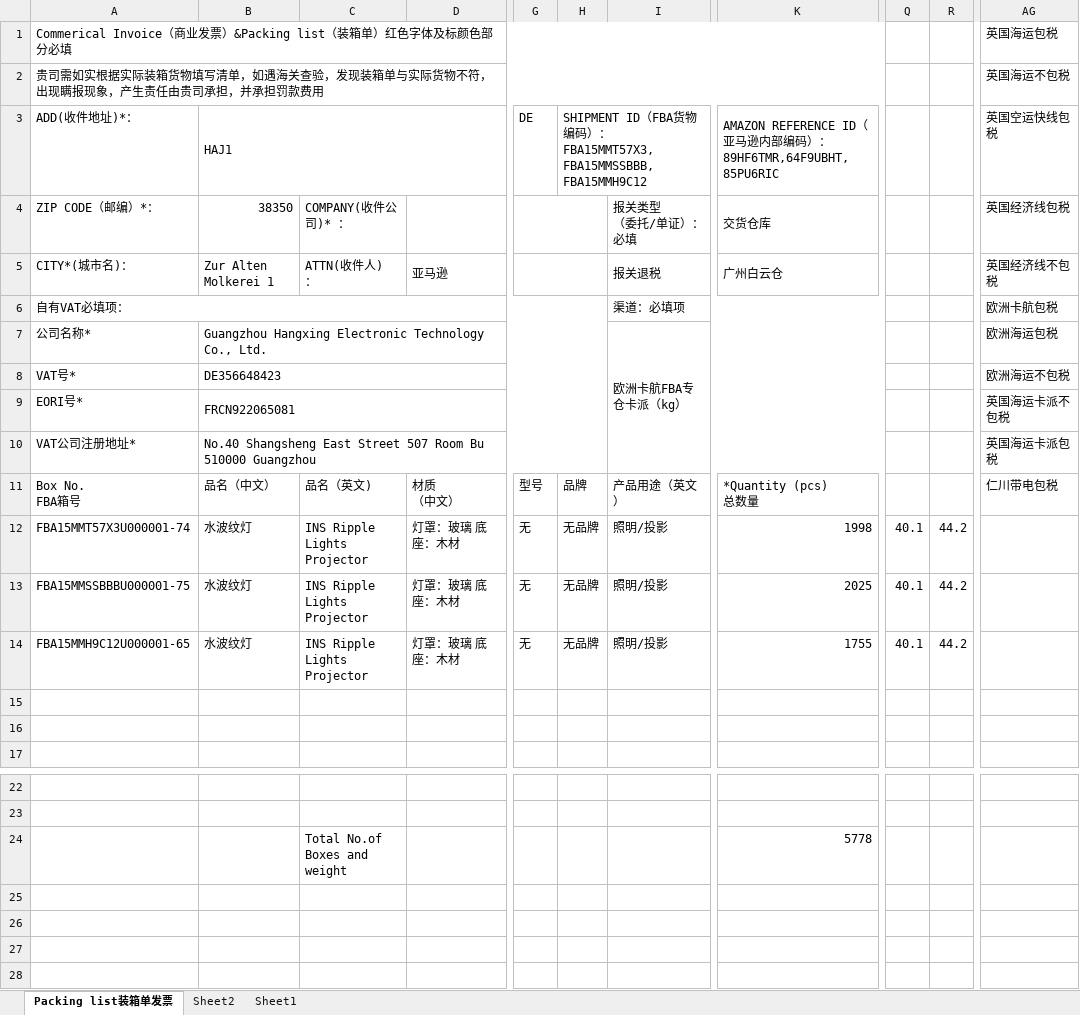
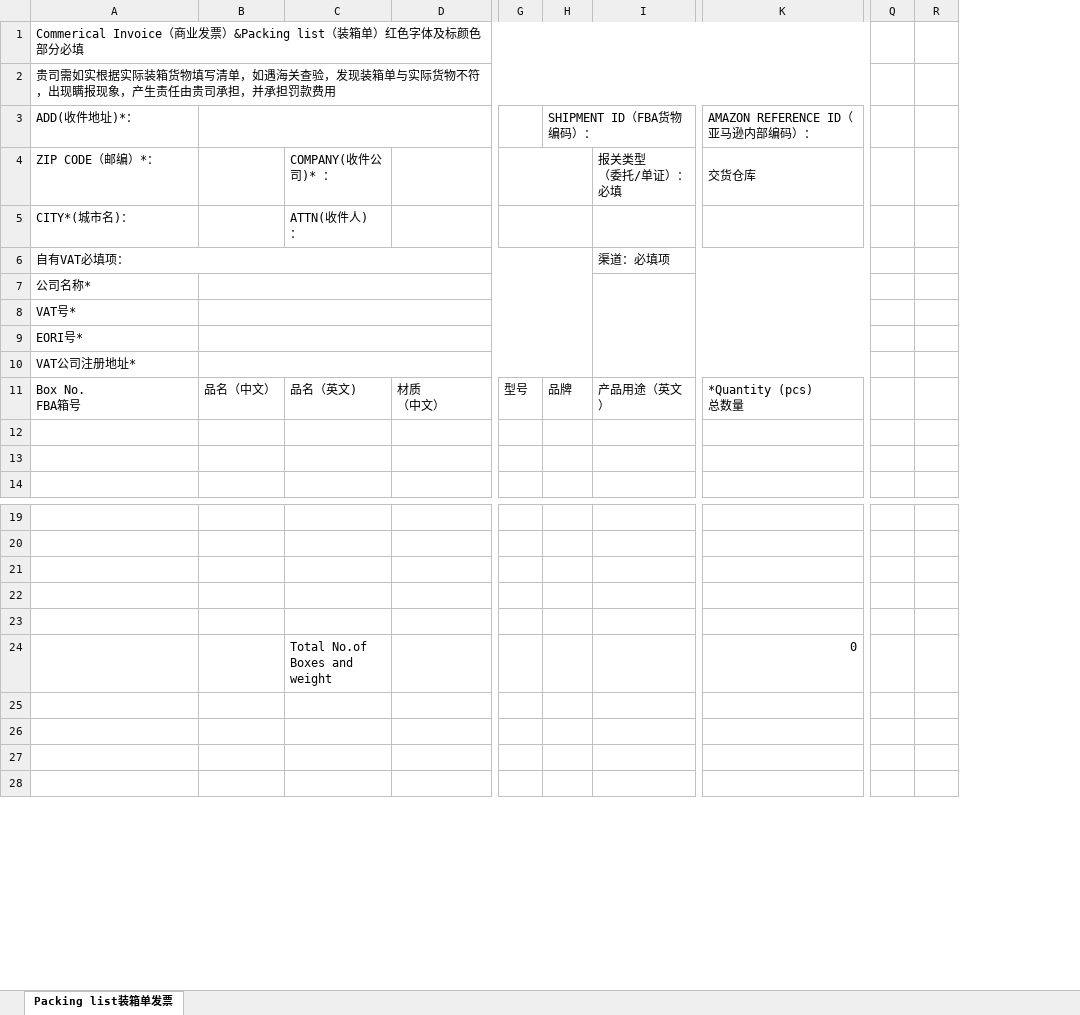
Before and after one commit to etton-AI/etton-tools, an Excel workbook: public/templates/tr-suppliers/航乐-模板.xlsx, sheet Packing list装箱单发票, drawn as a sheet; only a part is shown, gaps mark what is left out; values as stored, in another font and other column widths than the file's, no cell formats; removed rows and columns are numbered as before the commit, all else as after; rows hold the shown columns only; ↵ is a line break in a cell; the diff names each change by its address in the sheet, - before the commit and + after, or states it on an @@ line.

Commit message:
fix(tr-to-supplier): 四家供应商统一覆盖式填充，航乐模板换LibreOffice完整格式版
- 凯鑫/英美/星链/航乐数据区统一改为覆盖式（只清值写值、不删行），完整保留模板字体/颜色/背景/边框/行高
- 移除重建式 spliceRows + snapshotCellStyles/applyCellStyle，改为 findTemplateDataLastRow 动态识别数据区末尾
- 航乐-模板.xlsx 由 LibreOffice 转换生成，保留原 .xls 全部格式（宋体/微软雅黑/Arial Black 混排、黄色表头底、数据区白底四边细框）
- 数据超出模板预留行时 duplicateRow 复制首行格式扩行；航乐固定 12 行超出报错

```diff
--- a/public/templates/tr-suppliers/航乐-模板.xlsx (sheet Packing list装箱单发票)
+++ b/public/templates/tr-suppliers/航乐-模板.xlsx (sheet Packing list装箱单发票)
@@ sheet tab hidden: Sheet2 @@
@@ sheet tab hidden: Sheet1 @@
-column B, rows 3-5: HAJ1 | 38350 | Zur Alten Molkerei 1; rows 8-11: DE356648423 | FRCN922065081 | No.40 Shangsheng East Street 507 Room Bu 510000 Guangzhou | 品名（中文）
+column B, row 11: 品名（中文）
-column Q, empty
-column R, empty
+column Q, empty
+column R, empty
@@ column AG hidden, rows 1-6: 英国海运包税 | 英国海运不包税 | 英国空运快线包税 | 英国经济线包税 | 英国经济线不包税 | 欧洲卡航包税; rows 8-11: 欧洲海运不包税 | 英国海运卡派不包税 | 英国海运卡派包税 | 仁川带电包税 @@
-G3: DE
+G3: (empty)
-H3: SHIPMENT ID（FBA货物编码）： ↵ FBA15MMT57X3,FBA15MMSSBBB,FBA15MMH9C12
+H3: SHIPMENT ID（FBA货物编码）：
-K3: AMAZON REFERENCE ID（亚马逊内部编码）： ↵ 89HF6TMR,64F9UBHT,85PU6RIC
+K3: AMAZON REFERENCE ID（亚马逊内部编码）：
-D5: 亚马逊
+D5: (empty)
-I5: 报关退税
+I5: (empty)
-K5: 广州白云仓
+K5: (empty)
-row 7: 公司名称* | Guangzhou Hangxing Electronic Technology Co., Ltd. |  |  |  |  | 欧洲卡航FBA专仓卡派（kg） |  |  |  | 欧洲海运包税
+row 7: 公司名称*
-row 12: FBA15MMT57X3U000001-74 | 水波纹灯 | INS Ripple Lights Projector | 灯罩：玻璃 底座：木材 | 无 | 无品牌 | 照明/投影 | 1998 | 40.1 | 44.2
-row 13: FBA15MMSSBBBU000001-75 | 水波纹灯 | INS Ripple Lights Projector | 灯罩：玻璃 底座：木材 | 无 | 无品牌 | 照明/投影 | 2025 | 40.1 | 44.2
-row 14: FBA15MMH9C12U000001-65 | 水波纹灯 | INS Ripple Lights Projector | 灯罩：玻璃 底座：木材 | 无 | 无品牌 | 照明/投影 | 1755 | 40.1 | 44.2
-row 21:  |  | Total No.of Boxes and weight |  |  |  |  | 5778
+row 21: (empty)
+row 22: (empty)
+row 23: (empty)
+row 24:  |  | Total No.of Boxes and weight |  |  |  |  | 0
```
Also changed, not shown: cell formats, 3 other files.
